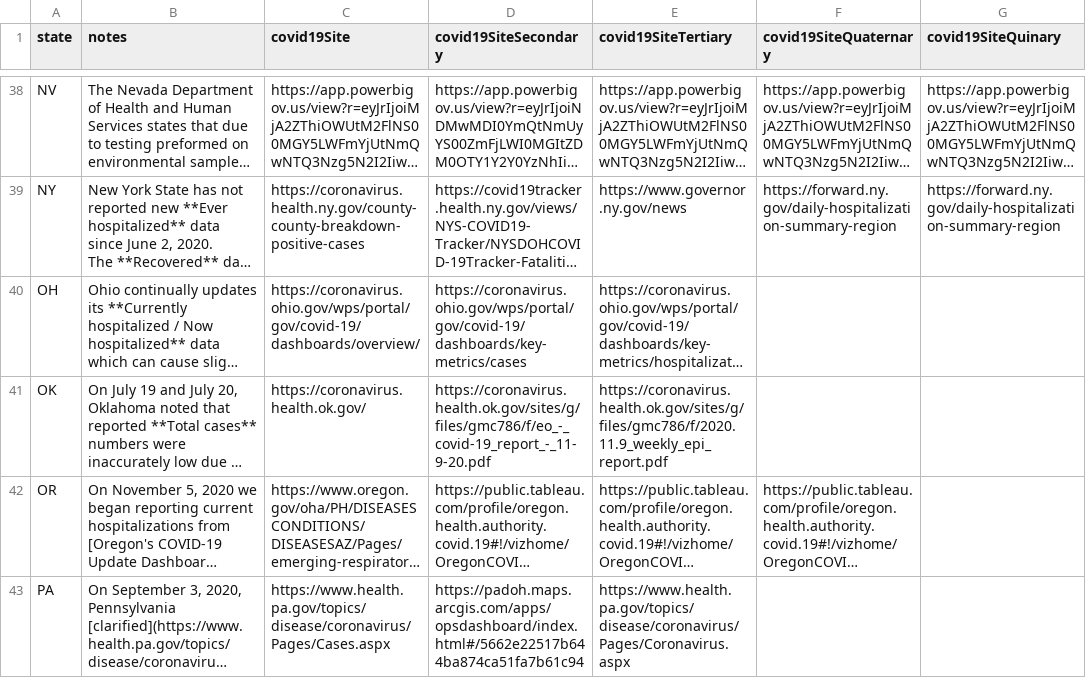
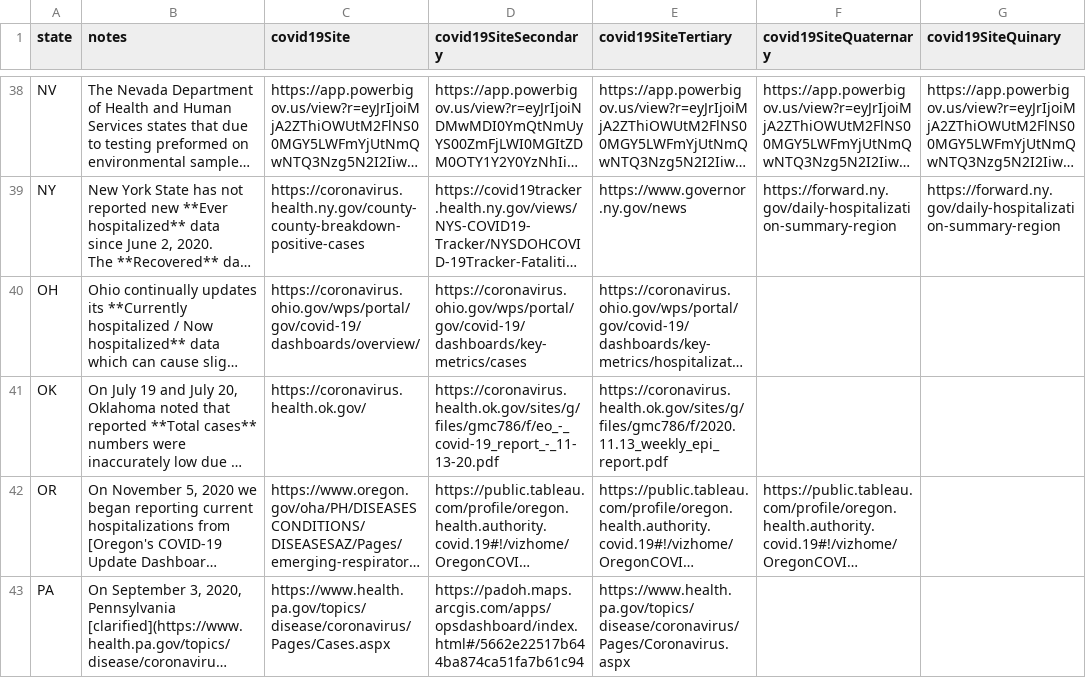
Before and after one commit to leo-you/COVID19_Tracker, a CSV file: Data/states_info.csv, drawn as a sheet; only a part is shown, gaps mark what is left out; long unchanged cells end in …; the diff covers the shown part only; the diff names each change by its address in the sheet, - before the commit and + after, or states it on an @@ line.

```diff
--- a/Data/states_info.csv
+++ b/Data/states_info.csv
-D41 (covid19SiteSecondary): https://coronavirus.health.ok.gov/sites/g/files/gmc786/f/eo_-_covid-19_report_-_11-9-20.pdf
+D41 (covid19SiteSecondary): https://coronavirus.health.ok.gov/sites/g/files/gmc786/f/eo_-_covid-19_report_-_11-13-20.pdf
-E41 (covid19SiteTertiary): https://coronavirus.health.ok.gov/sites/g/files/gmc786/f/2020.11.9_weekly_epi_report.pdf
+E41 (covid19SiteTertiary): https://coronavirus.health.ok.gov/sites/g/files/gmc786/f/2020.11.13_weekly_epi_report.pdf
```
Also changed, not shown: 26 edited cells elsewhere in this file, Data/states_current.csv, Data/time_series_covid19_deaths_global.csv, 7 other files.
